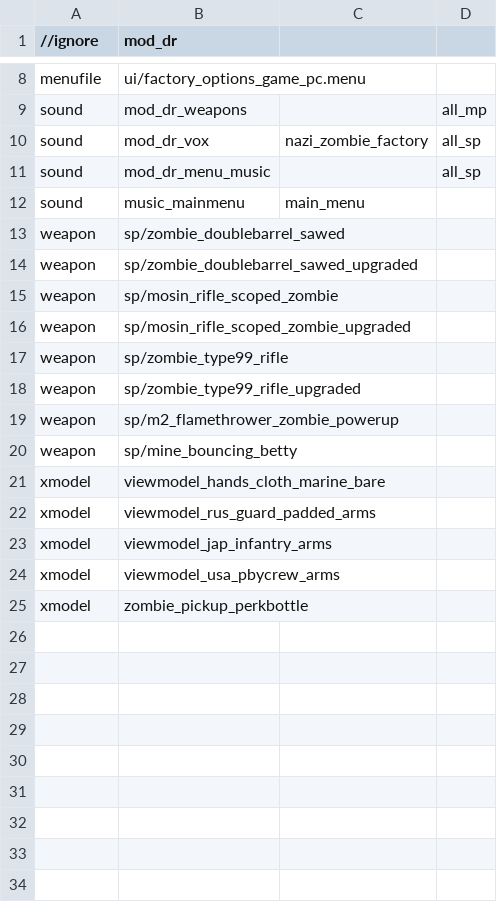
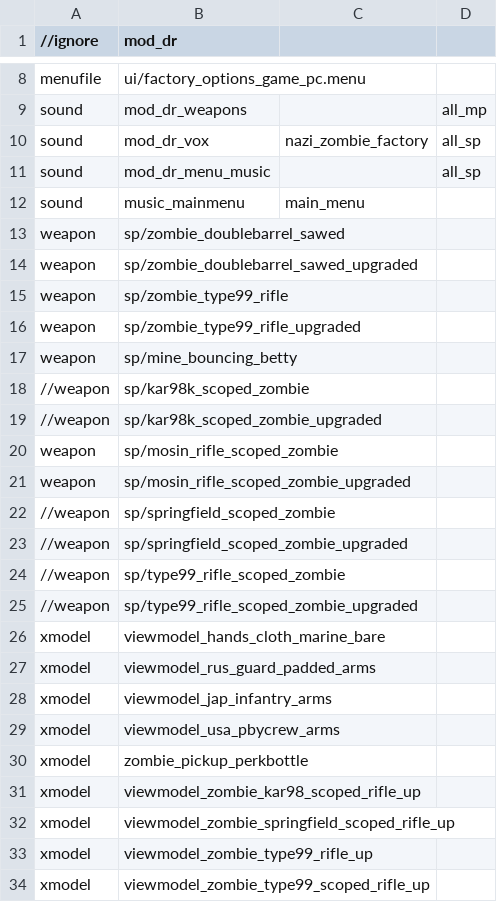
Before and after one commit to Keyware-Digital/DerRiese-Reloaded, a CSV file: mod.csv, drawn as a sheet; only a part is shown, gaps mark what is left out.

```diff
--- a/mod.csv
+++ b/mod.csv
@@ -14,8 +14,13 @@ weapon,sp/zombie_doublebarrel_sawed
 weapon,sp/zombie_doublebarrel_sawed_upgraded
+weapon,sp/zombie_type99_rifle
+weapon,sp/zombie_type99_rifle_upgraded
+weapon,sp/mine_bouncing_betty
+//weapon,sp/kar98k_scoped_zombie
+//weapon,sp/kar98k_scoped_zombie_upgraded
 weapon,sp/mosin_rifle_scoped_zombie
 weapon,sp/mosin_rifle_scoped_zombie_upgraded
-weapon,sp/zombie_type99_rifle
-weapon,sp/zombie_type99_rifle_upgraded
-weapon,sp/m2_flamethrower_zombie_powerup
-weapon,sp/mine_bouncing_betty
+//weapon,sp/springfield_scoped_zombie
+//weapon,sp/springfield_scoped_zombie_upgraded
+//weapon,sp/type99_rifle_scoped_zombie
+//weapon,sp/type99_rifle_scoped_zombie_upgraded
 xmodel,viewmodel_hands_cloth_marine_bare
@@ -25 +30,5 @@ xmodel,viewmodel_usa_pbycrew_arms
 xmodel,zombie_pickup_perkbottle
+xmodel,viewmodel_zombie_kar98_scoped_rifle_up
+xmodel,viewmodel_zombie_springfield_scoped_rifle_up
+xmodel,viewmodel_zombie_type99_rifle_up
+xmodel,viewmodel_zombie_type99_scoped_rifle_up
```
Also changed, not shown: soundaliases/mod_dr_weapons.csv, 12 other files.
